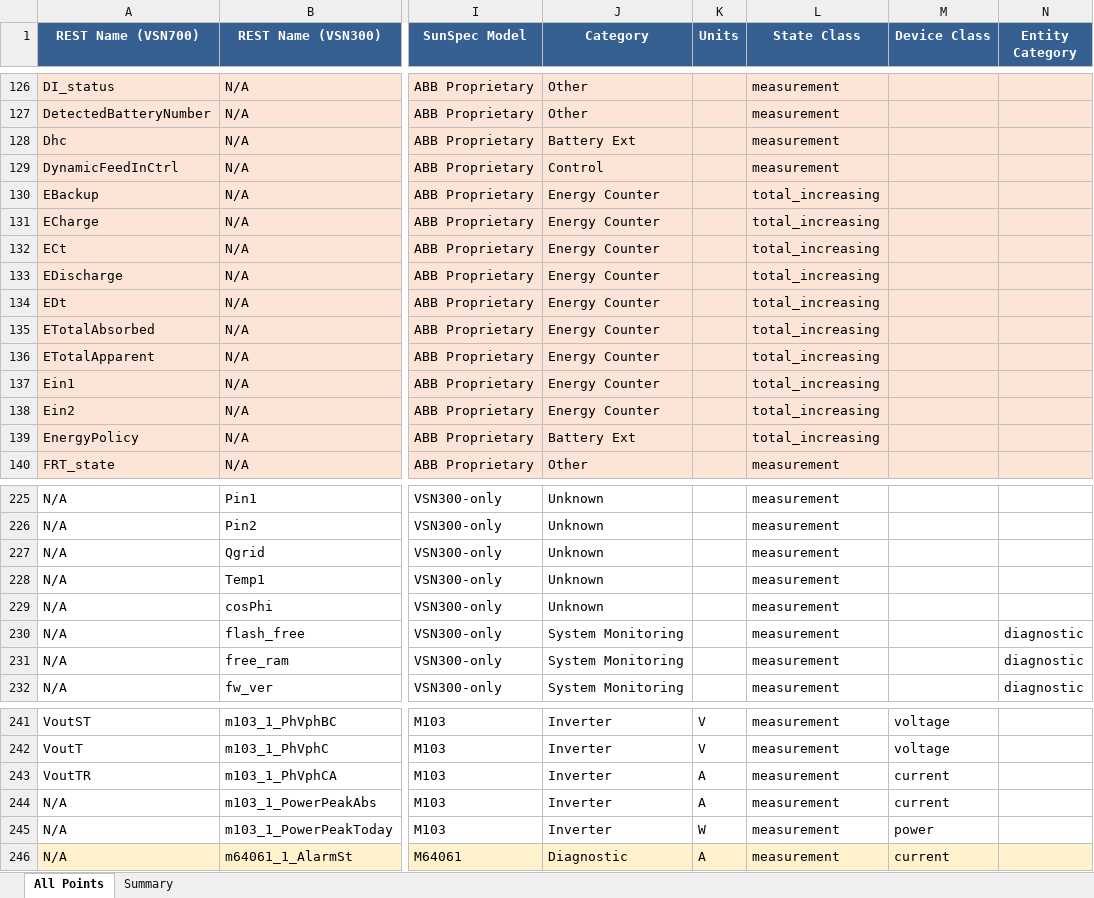
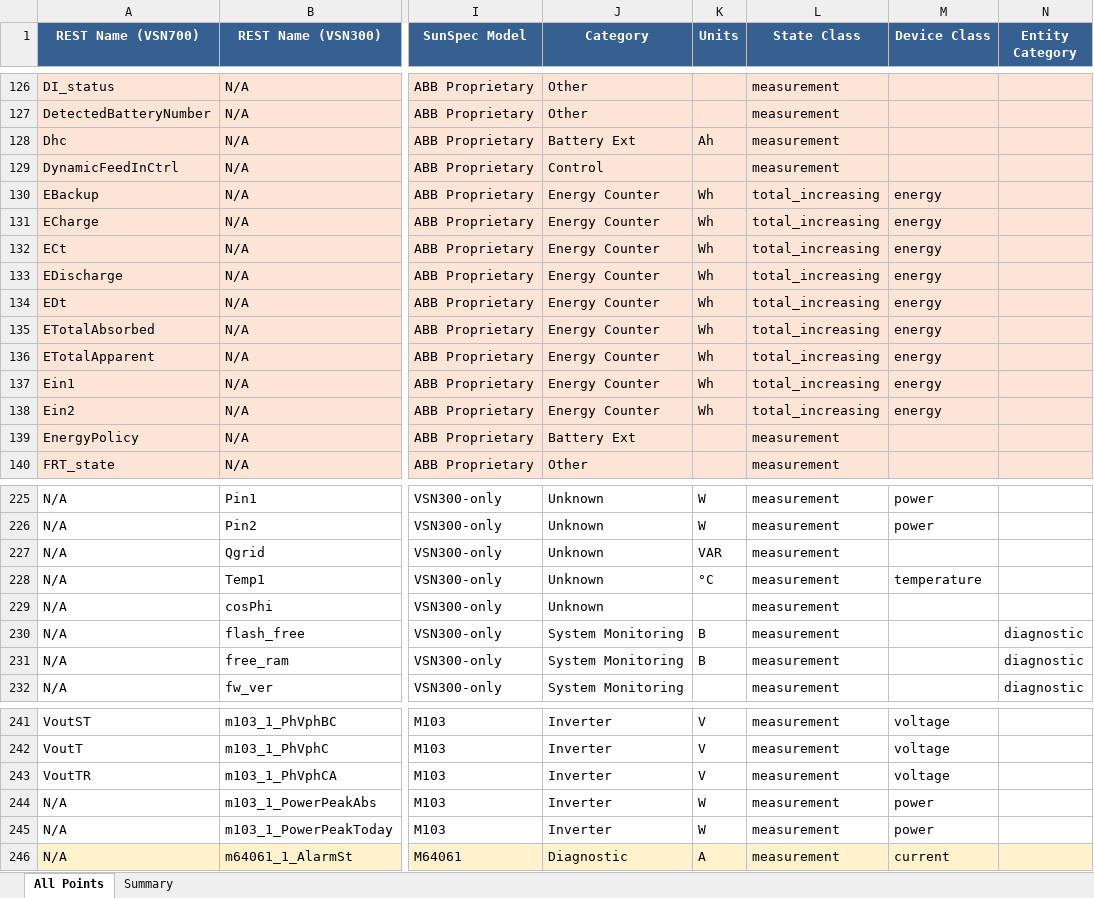
Before and after one commit to alexdelprete/ha-abb-fimer-pvi-vsn-rest, an Excel workbook: docs/vsn-sunspec-point-mapping.xlsx, sheet All Points, drawn as a sheet; only a part is shown, gaps mark what is left out; values as stored, in another font and other column widths than the file's, no borders; the diff covers the shown part only; the diff names each change by its address in the sheet, - before the commit and + after, or states it on an @@ line.

```diff
--- a/docs/vsn-sunspec-point-mapping.xlsx (sheet All Points)
+++ b/docs/vsn-sunspec-point-mapping.xlsx (sheet All Points)
-K128 (Units): (empty)
+K128 (Units): Ah
-K130:K138 (Units): (empty)
+K130:K138 (Units): Wh
-M130:M138 (Device Class): (empty)
+M130:M138 (Device Class): energy
-L139 (State Class): total_increasing
+L139 (State Class): measurement
-K225:K226 (Units): (empty)
+K225:K226 (Units): W
-M225:M226 (Device Class): (empty)
+M225:M226 (Device Class): power
-K227 (Units): (empty)
+K227 (Units): VAR
-K228 (Units): (empty)
+K228 (Units): °C
-M228 (Device Class): (empty)
+M228 (Device Class): temperature
-K230:K231 (Units): (empty)
+K230:K231 (Units): B
-K243 (Units): A
+K243 (Units): V
-M243 (Device Class): current
+M243 (Device Class): voltage
-K244 (Units): A
+K244 (Units): W
-M244 (Device Class): current
+M244 (Device Class): power
```
Also changed, not shown: 165 edited cells elsewhere in this sheet, 3 other files.
